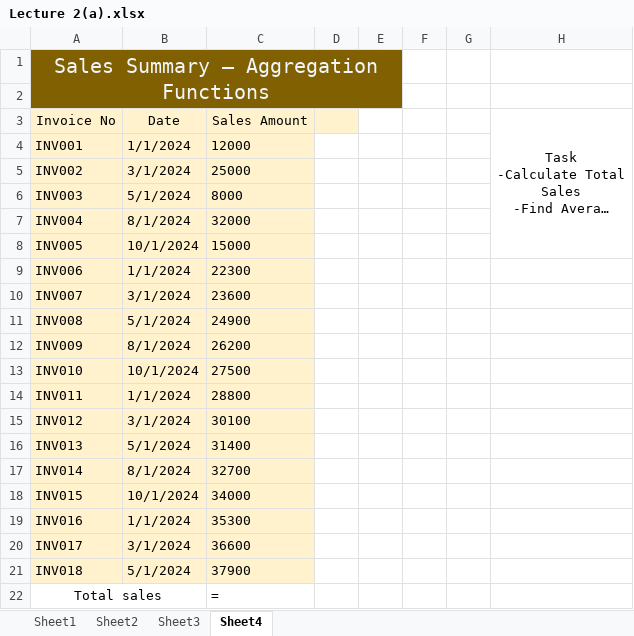
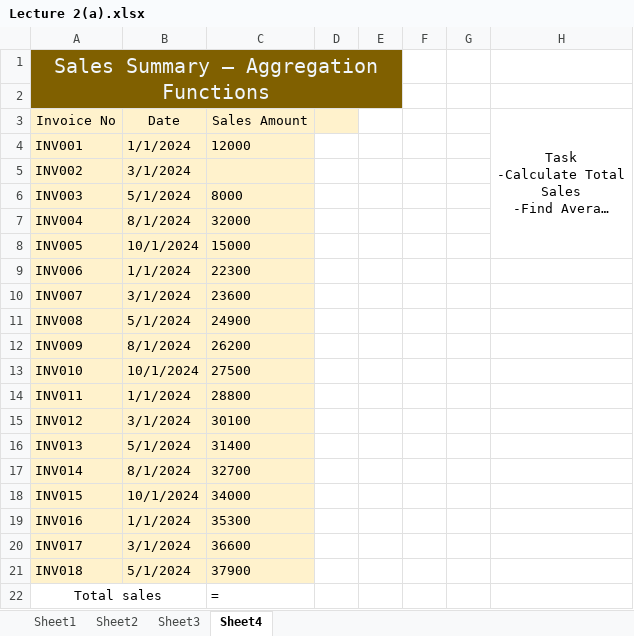
Before and after one commit to Priyansh-DA/data-analytics, an Excel workbook: Lecture 2(a).xlsx, sheet Sheet4, drawn as a sheet; long unchanged cells end in …; values as stored, in another font and other column widths than the file's, no borders; the diff names each change by its address in the sheet, - before the commit and + after, or states it on an @@ line.

Commit message:
formatting task related work in this commit

```diff
--- a/Lecture 2(a).xlsx (sheet Sheet4)
+++ b/Lecture 2(a).xlsx (sheet Sheet4)
-C5 (Sales Amount): 25000
+C5 (Sales Amount): (empty)
```
Also changed, not shown: 4 other files.
